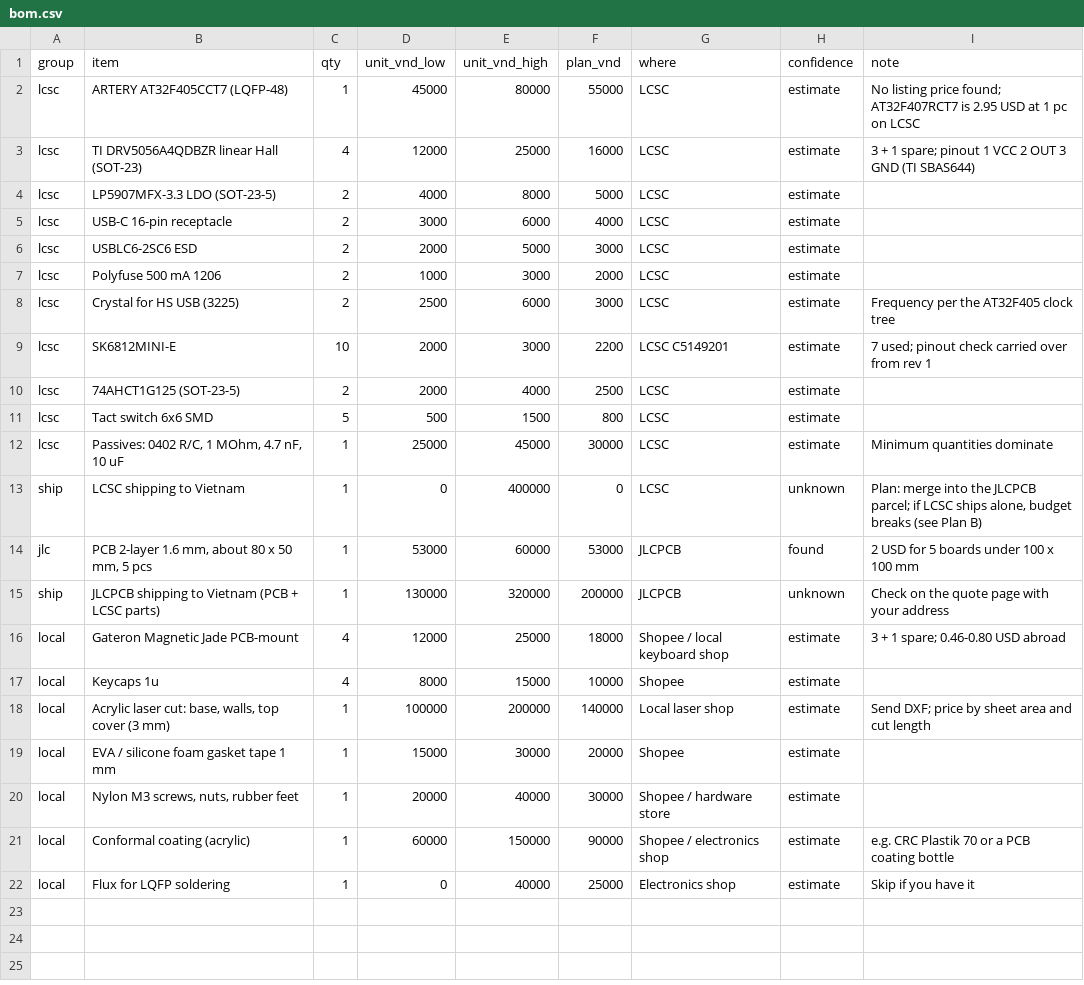
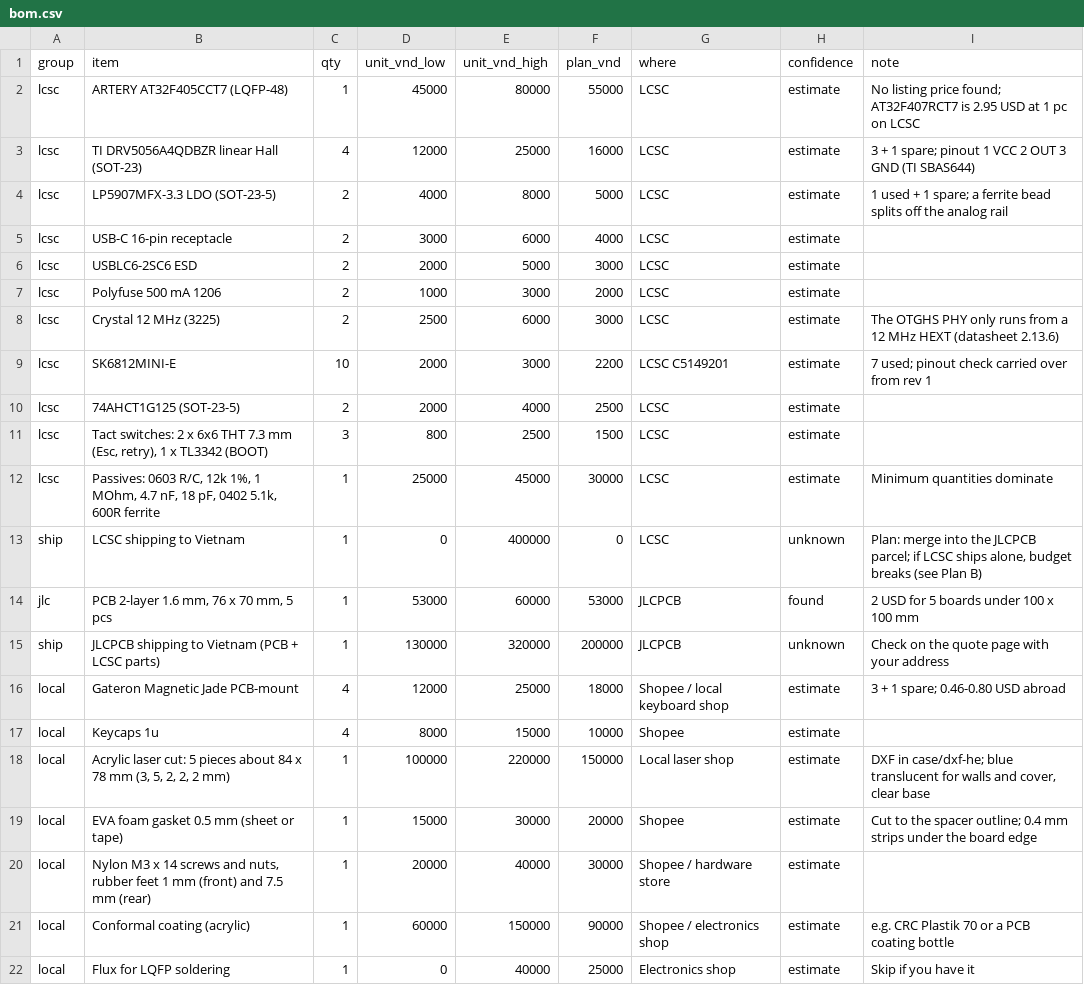
Before and after one commit to AtelierMizumi/atelier-keypad, a CSV file: hardware/he/bom.csv, drawn as a sheet.

```diff
--- a/hardware/he/bom.csv
+++ b/hardware/he/bom.csv
@@ -3,3 +3,3 @@ lcsc,ARTERY AT32F405CCT7 (LQFP-48),1,45000,80000,55000,LCSC,estimate,"No listing
 lcsc,TI DRV5056A4QDBZR linear Hall (SOT-23),4,12000,25000,16000,LCSC,estimate,"3 + 1 spare; pinout 1 VCC 2 OUT 3 GND (TI SBAS644)"
-lcsc,LP5907MFX-3.3 LDO (SOT-23-5),2,4000,8000,5000,LCSC,estimate,
+lcsc,LP5907MFX-3.3 LDO (SOT-23-5),2,4000,8000,5000,LCSC,estimate,"1 used + 1 spare; a ferrite bead splits off the analog rail"
 lcsc,USB-C 16-pin receptacle,2,3000,6000,4000,LCSC,estimate,
@@ -7,9 +7,9 @@ lcsc,USBLC6-2SC6 ESD,2,2000,5000,3000,LCSC,estimate,
 lcsc,Polyfuse 500 mA 1206,2,1000,3000,2000,LCSC,estimate,
-lcsc,Crystal for HS USB (3225),2,2500,6000,3000,LCSC,estimate,Frequency per the AT32F405 clock tree
+lcsc,Crystal 12 MHz (3225),2,2500,6000,3000,LCSC,estimate,"The OTGHS PHY only runs from a 12 MHz HEXT (datasheet 2.13.6)"
 lcsc,SK6812MINI-E,10,2000,3000,2200,LCSC C5149201,estimate,7 used; pinout check carried over from rev 1
 lcsc,74AHCT1G125 (SOT-23-5),2,2000,4000,2500,LCSC,estimate,
-lcsc,Tact switch 6x6 SMD,5,500,1500,800,LCSC,estimate,
-lcsc,"Passives: 0402 R/C, 1 MOhm, 4.7 nF, 10 uF",1,25000,45000,30000,LCSC,estimate,Minimum quantities dominate
+lcsc,"Tact switches: 2 x 6x6 THT 7.3 mm (Esc, retry), 1 x TL3342 (BOOT)",3,800,2500,1500,LCSC,estimate,
+lcsc,"Passives: 0603 R/C, 12k 1%, 1 MOhm, 4.7 nF, 18 pF, 0402 5.1k, 600R ferrite",1,25000,45000,30000,LCSC,estimate,Minimum quantities dominate
 ship,LCSC shipping to Vietnam,1,0,400000,0,LCSC,unknown,"Plan: merge into the JLCPCB parcel; if LCSC ships alone, budget breaks (see Plan B)"
-jlc,"PCB 2-layer 1.6 mm, about 80 x 50 mm, 5 pcs",1,53000,60000,53000,JLCPCB,found,"2 USD for 5 boards under 100 x 100 mm"
+jlc,"PCB 2-layer 1.6 mm, 76 x 70 mm, 5 pcs",1,53000,60000,53000,JLCPCB,found,"2 USD for 5 boards under 100 x 100 mm"
 ship,JLCPCB shipping to Vietnam (PCB + LCSC parts),1,130000,320000,200000,JLCPCB,unknown,Check on the quote page with your address
@@ -17,5 +17,5 @@ local,Gateron Magnetic Jade PCB-mount,4,12000,25000,18000,Shopee / local keyboar
 local,Keycaps 1u,4,8000,15000,10000,Shopee,estimate,
-local,"Acrylic laser cut: base, walls, top cover (3 mm)",1,100000,200000,140000,Local laser shop,estimate,Send DXF; price by sheet area and cut length
-local,EVA / silicone foam gasket tape 1 mm,1,15000,30000,20000,Shopee,estimate,
-local,"Nylon M3 screws, nuts, rubber feet",1,20000,40000,30000,Shopee / hardware store,estimate,
+local,"Acrylic laser cut: 5 pieces about 84 x 78 mm (3, 5, 2, 2, 2 mm)",1,100000,220000,150000,Local laser shop,estimate,"DXF in case/dxf-he; blue translucent for walls and cover, clear base"
+local,EVA foam gasket 0.5 mm (sheet or tape),1,15000,30000,20000,Shopee,estimate,"Cut to the spacer outline; 0.4 mm strips under the board edge"
+local,"Nylon M3 x 14 screws and nuts, rubber feet 1 mm (front) and 7.5 mm (rear)",1,20000,40000,30000,Shopee / hardware store,estimate,
 local,Conformal coating (acrylic),1,60000,150000,90000,Shopee / electronics shop,estimate,"e.g. CRC Plastik 70 or a PCB coating bottle"
```
Also changed, not shown: 42 other files.
